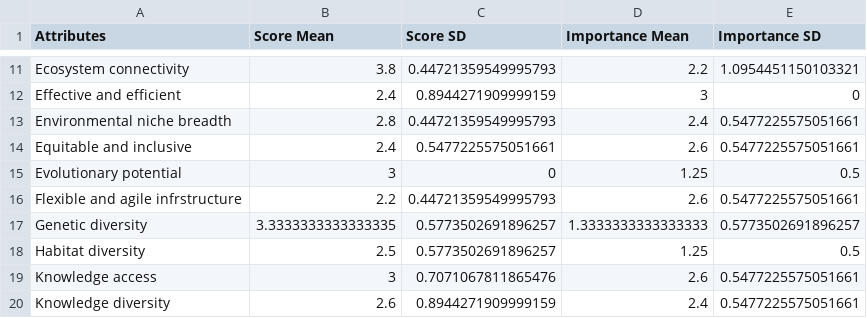
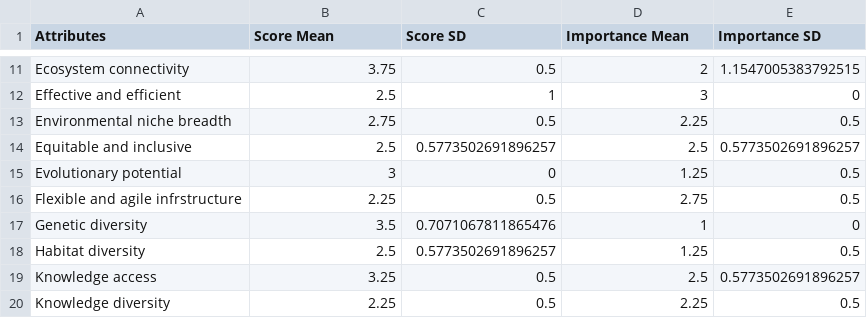
Before and after one commit to megfletch/NCESAS_Case_Study_Extraction, a CSV file: ls.csv, drawn as a sheet; only a part is shown, gaps mark what is left out; the diff covers the shown part only; the diff names each change by its address in the sheet, - before the commit and + after, or states it on an @@ line.

Commit message:
Created new RMD to house score and improtance means and left the attribute_comparison_by_case RMD with the bar graphs looking at individual attributes

```diff
--- a/ls.csv
+++ b/ls.csv
-B11 (Score Mean): 3.8
+B11 (Score Mean): 3.75
-C11 (Score SD): 0.44721359549995793
+C11 (Score SD): 0.5
-D11 (Importance Mean): 2.2
+D11 (Importance Mean): 2
-E11 (Importance SD): 1.0954451150103321
+E11 (Importance SD): 1.1547005383792515
-B12 (Score Mean): 2.4
+B12 (Score Mean): 2.5
-C12 (Score SD): 0.8944271909999159
+C12 (Score SD): 1
-B13 (Score Mean): 2.8
+B13 (Score Mean): 2.75
-C13 (Score SD): 0.44721359549995793
+C13 (Score SD): 0.5
-D13 (Importance Mean): 2.4
+D13 (Importance Mean): 2.25
-E13 (Importance SD): 0.5477225575051661
+E13 (Importance SD): 0.5
-B14 (Score Mean): 2.4
+B14 (Score Mean): 2.5
-C14 (Score SD): 0.5477225575051661
+C14 (Score SD): 0.5773502691896257
-D14 (Importance Mean): 2.6
+D14 (Importance Mean): 2.5
-E14 (Importance SD): 0.5477225575051661
+E14 (Importance SD): 0.5773502691896257
-B16 (Score Mean): 2.2
+B16 (Score Mean): 2.25
-C16 (Score SD): 0.44721359549995793
+C16 (Score SD): 0.5
-D16 (Importance Mean): 2.6
+D16 (Importance Mean): 2.75
-E16 (Importance SD): 0.5477225575051661
+E16 (Importance SD): 0.5
-B17 (Score Mean): 3.3333333333333335
+B17 (Score Mean): 3.5
-C17 (Score SD): 0.5773502691896257
+C17 (Score SD): 0.7071067811865476
-D17 (Importance Mean): 1.3333333333333333
+D17 (Importance Mean): 1
-E17 (Importance SD): 0.5773502691896257
+E17 (Importance SD): 0
-B19 (Score Mean): 3
+B19 (Score Mean): 3.25
-C19 (Score SD): 0.7071067811865476
+C19 (Score SD): 0.5
-D19 (Importance Mean): 2.6
+D19 (Importance Mean): 2.5
-E19 (Importance SD): 0.5477225575051661
+E19 (Importance SD): 0.5773502691896257
-B20 (Score Mean): 2.6
+B20 (Score Mean): 2.25
-C20 (Score SD): 0.8944271909999159
+C20 (Score SD): 0.5
-D20 (Importance Mean): 2.4
+D20 (Importance Mean): 2.25
-E20 (Importance SD): 0.5477225575051661
+E20 (Importance SD): 0.5
```
Also changed, not shown: 94 edited cells elsewhere in this file, ssf.csv, 4 other files.
